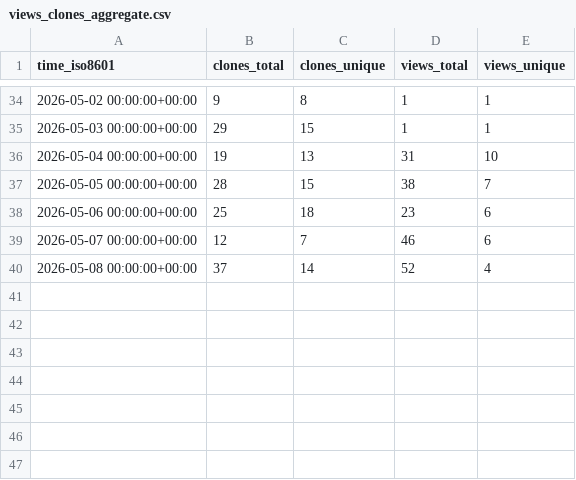
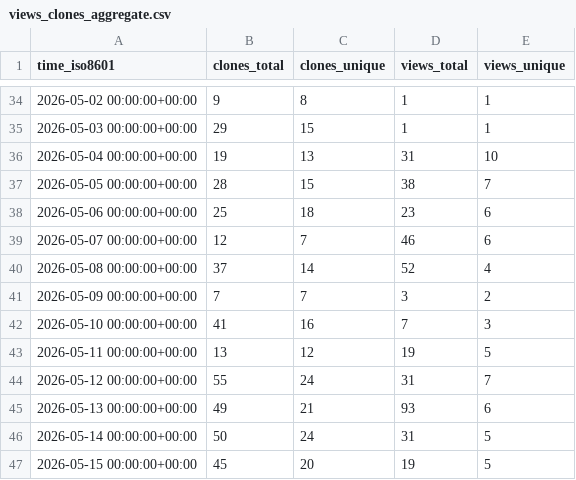
Before and after one commit to eth-cscs/cscs-reframe-tests, a CSV file: eth-cscs/cscs-reframe-tests/ghrs-data/views_clones_aggregate.csv, drawn as a sheet; only a part is shown, gaps mark what is left out.

```diff
--- a/eth-cscs/cscs-reframe-tests/ghrs-data/views_clones_aggregate.csv
+++ b/eth-cscs/cscs-reframe-tests/ghrs-data/views_clones_aggregate.csv
@@ -40 +40,8 @@ time_iso8601,clones_total,clones_unique,views_total,views_unique
 2026-05-08 00:00:00+00:00,37,14,52,4
+2026-05-09 00:00:00+00:00,7,7,3,2
+2026-05-10 00:00:00+00:00,41,16,7,3
+2026-05-11 00:00:00+00:00,13,12,19,5
+2026-05-12 00:00:00+00:00,55,24,31,7
+2026-05-13 00:00:00+00:00,49,21,93,6
+2026-05-14 00:00:00+00:00,50,24,31,5
+2026-05-15 00:00:00+00:00,45,20,19,5
```
Also changed, not shown: 1 other file.
